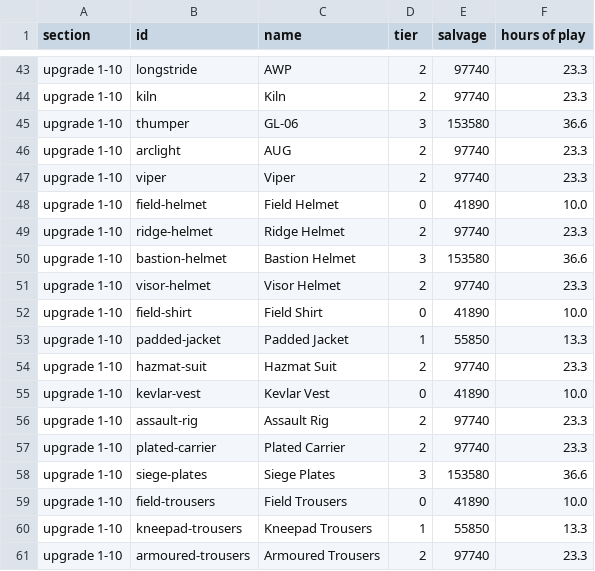
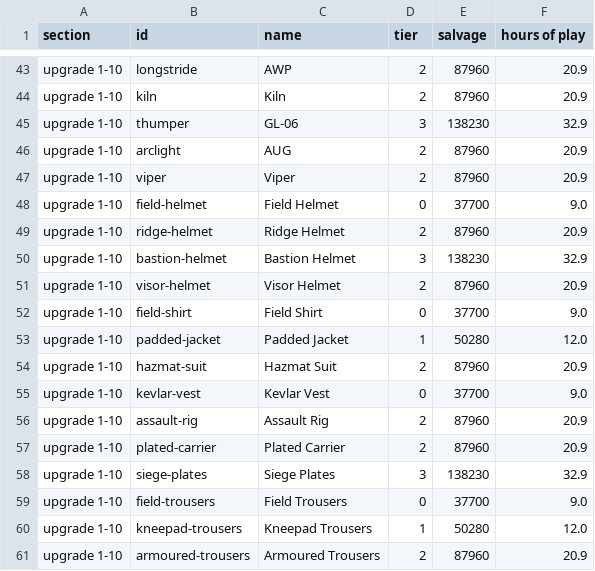
Before and after one commit to rawand-faraidun/rotline, a CSV file: packages/game-data/economy.csv, drawn as a sheet; only a part is shown, gaps mark what is left out; the diff covers the shown part only; the diff names each change by its address in the sheet, - before the commit and + after, or states it on an @@ line.

```diff
--- a/packages/game-data/economy.csv
+++ b/packages/game-data/economy.csv
-E43:E44 (salvage): 97740
+E43:E44 (salvage): 87960
-F43:F44 (hours of play): 23.3
+F43:F44 (hours of play): 20.9
-E45 (salvage): 153580
+E45 (salvage): 138230
-F45 (hours of play): 36.6
+F45 (hours of play): 32.9
-E46:E47 (salvage): 97740
+E46:E47 (salvage): 87960
-F46:F47 (hours of play): 23.3
+F46:F47 (hours of play): 20.9
-E48 (salvage): 41890
+E48 (salvage): 37700
-F48 (hours of play): 10.0
+F48 (hours of play): 9.0
-E49 (salvage): 97740
+E49 (salvage): 87960
-F49 (hours of play): 23.3
+F49 (hours of play): 20.9
-E50 (salvage): 153580
+E50 (salvage): 138230
-F50 (hours of play): 36.6
+F50 (hours of play): 32.9
-E51 (salvage): 97740
+E51 (salvage): 87960
-F51 (hours of play): 23.3
+F51 (hours of play): 20.9
-E52 (salvage): 41890
+E52 (salvage): 37700
-F52 (hours of play): 10.0
+F52 (hours of play): 9.0
-E53 (salvage): 55850
+E53 (salvage): 50280
-F53 (hours of play): 13.3
+F53 (hours of play): 12.0
-E54 (salvage): 97740
+E54 (salvage): 87960
-F54 (hours of play): 23.3
+F54 (hours of play): 20.9
-E55 (salvage): 41890
+E55 (salvage): 37700
-F55 (hours of play): 10.0
+F55 (hours of play): 9.0
-E56:E57 (salvage): 97740
+E56:E57 (salvage): 87960
-F56:F57 (hours of play): 23.3
+F56:F57 (hours of play): 20.9
-E58 (salvage): 153580
+E58 (salvage): 138230
-F58 (hours of play): 36.6
+F58 (hours of play): 32.9
-E59 (salvage): 41890
+E59 (salvage): 37700
-F59 (hours of play): 10.0
+F59 (hours of play): 9.0
-E60 (salvage): 55850
+E60 (salvage): 50280
-F60 (hours of play): 13.3
+F60 (hours of play): 12.0
-E61 (salvage): 97740
+E61 (salvage): 87960
-F61 (hours of play): 23.3
+F61 (hours of play): 20.9
```
Also changed, not shown: 101 edited cells elsewhere in this file, 16 other files.
